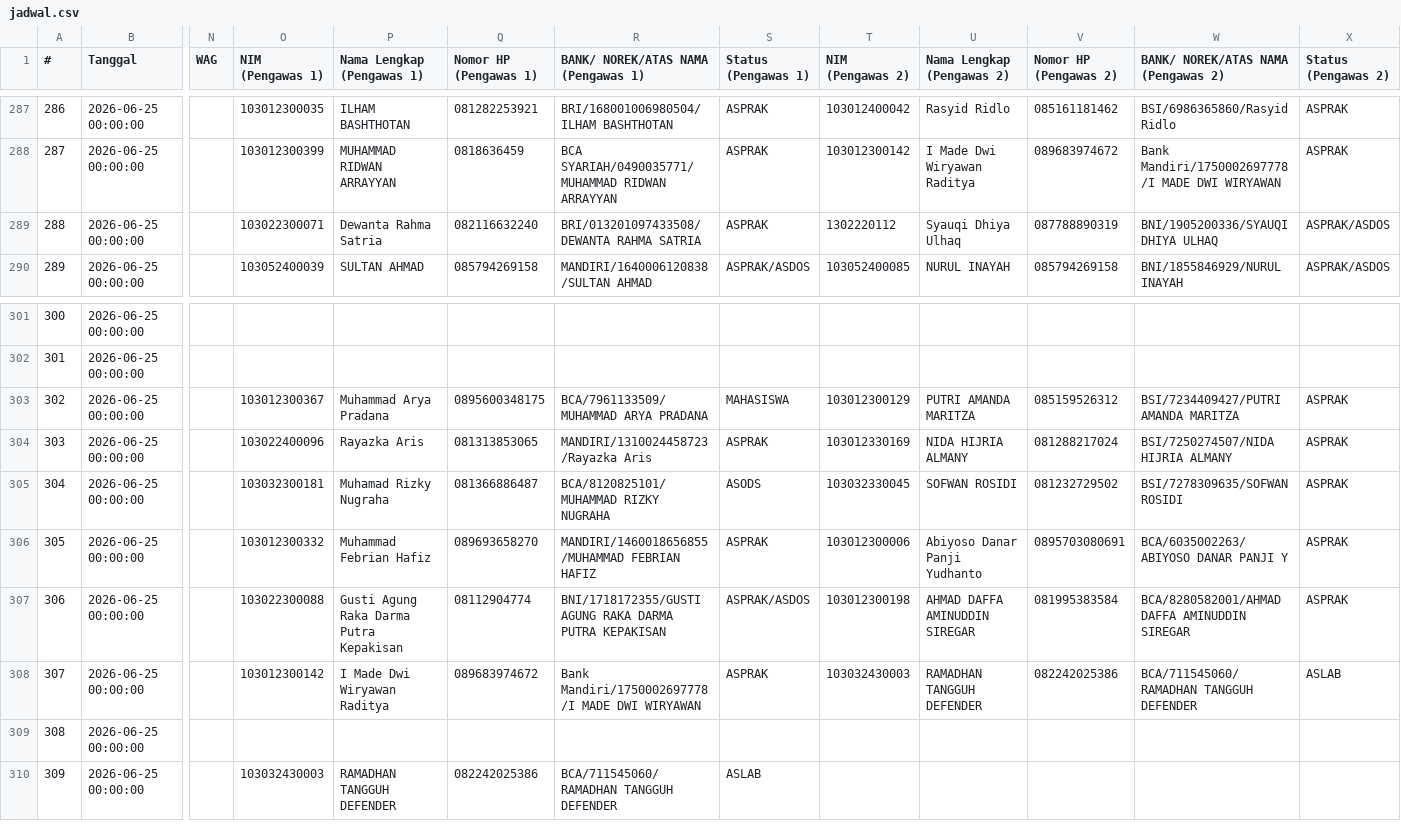
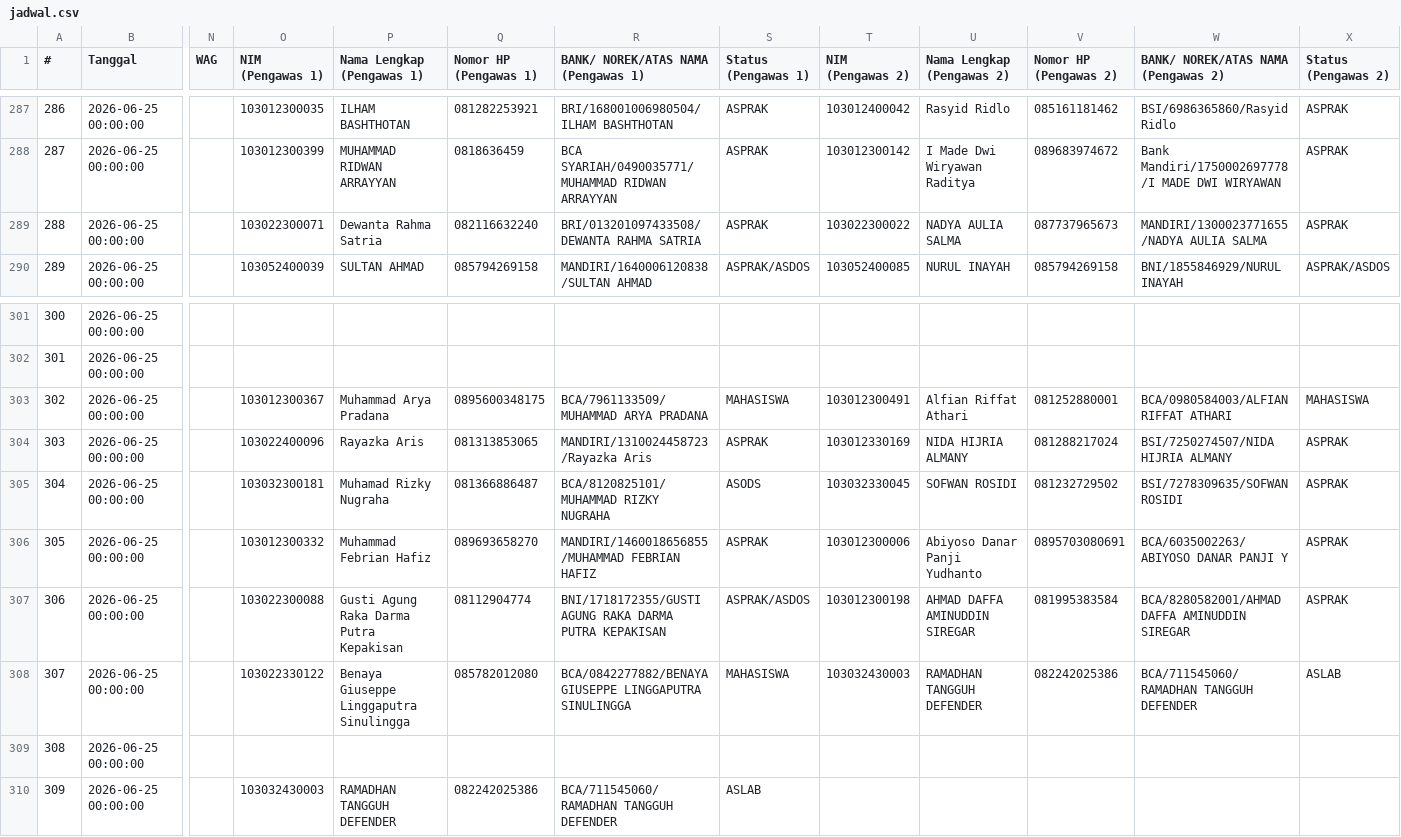
Before and after one commit to Fall-Llihc/Visualisasi-Jadwal-Pengawas, a CSV file: data/jadwal.csv, drawn as a sheet; only a part is shown, gaps mark what is left out; the diff names each change by its address in the sheet, - before the commit and + after, or states it on an @@ line.

```diff
--- a/data/jadwal.csv
+++ b/data/jadwal.csv
-T289 (NIM (Pengawas 2)): 1302220112
+T289 (NIM (Pengawas 2)): 103022300022
-U289 (Nama Lengkap (Pengawas 2)): Syauqi Dhiya Ulhaq
+U289 (Nama Lengkap (Pengawas 2)): NADYA AULIA SALMA
-V289 (Nomor HP (Pengawas 2)): 087788890319
+V289 (Nomor HP (Pengawas 2)): 087737965673
-W289: BNI/1905200336/SYAUQI DHIYA ULHAQ
+W289: MANDIRI/1300023771655/NADYA AULIA SALMA
-X289 (Status (Pengawas 2)): ASPRAK/ASDOS
+X289 (Status (Pengawas 2)): ASPRAK
-T303 (NIM (Pengawas 2)): 103012300129
+T303 (NIM (Pengawas 2)): 103012300491
-U303 (Nama Lengkap (Pengawas 2)): PUTRI AMANDA MARITZA
+U303 (Nama Lengkap (Pengawas 2)): Alfian Riffat Athari
-V303 (Nomor HP (Pengawas 2)): 085159526312
+V303 (Nomor HP (Pengawas 2)): 081252880001
-W303: BSI/7234409427/PUTRI AMANDA MARITZA
+W303: BCA/0980584003/ALFIAN RIFFAT ATHARI
-X303 (Status (Pengawas 2)): ASPRAK
+X303 (Status (Pengawas 2)): MAHASISWA
-O308 (NIM (Pengawas 1)): 103012300142
+O308 (NIM (Pengawas 1)): 103022330122
-P308 (Nama Lengkap (Pengawas 1)): I Made Dwi Wiryawan Raditya
+P308 (Nama Lengkap (Pengawas 1)): Benaya Giuseppe Linggaputra Sinulingga
-Q308 (Nomor HP (Pengawas 1)): 089683974672
+Q308 (Nomor HP (Pengawas 1)): 085782012080
-R308: Bank Mandiri/1750002697778/I MADE DWI WIRYAWAN
+R308: BCA/0842277882/BENAYA GIUSEPPE LINGGAPUTRA SINULINGGA
-S308 (Status (Pengawas 1)): ASPRAK
+S308 (Status (Pengawas 1)): MAHASISWA
```
Also changed, not shown: 1 other file.
